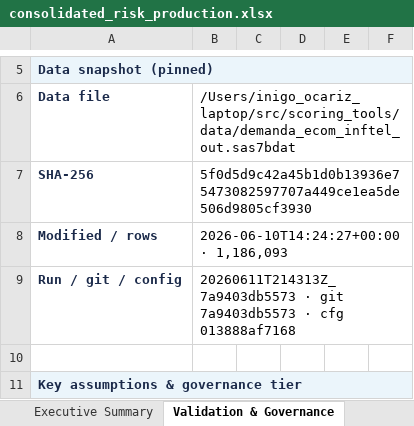
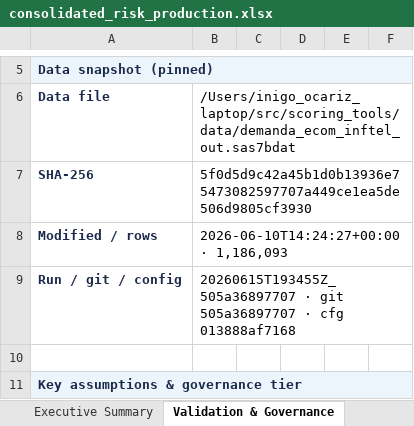
Before and after one commit to iocariz/scoring_tools, an Excel workbook: output/consolidated_risk_production.xlsx, sheet Validation & Governance, drawn as a sheet; only a part is shown, gaps mark what is left out; values as stored, in another font and other column widths than the file's, no borders; the diff names each change by its address in the sheet, - before the commit and + after, or states it on an @@ line.

```diff
--- a/output/consolidated_risk_production.xlsx (sheet Validation & Governance)
+++ b/output/consolidated_risk_production.xlsx (sheet Validation & Governance)
-B9: 20260611T214313Z_7a9403db5573 · git 7a9403db5573 · cfg…
+B9: 20260615T193455Z_505a36897707 · git 505a36897707 · cfg…
```
Also changed, not shown: sheet Executive Summary, 2 other files.
